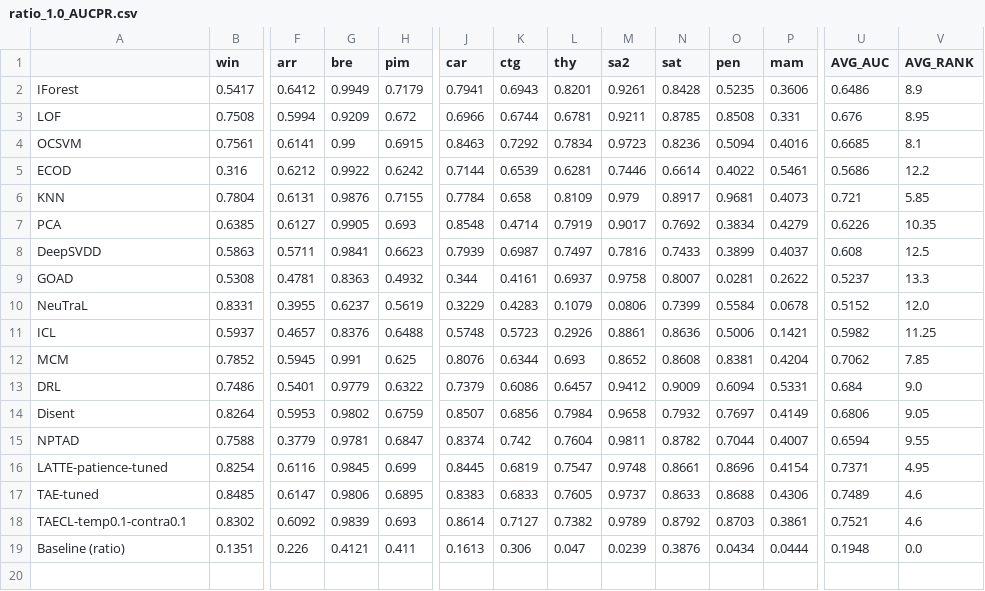
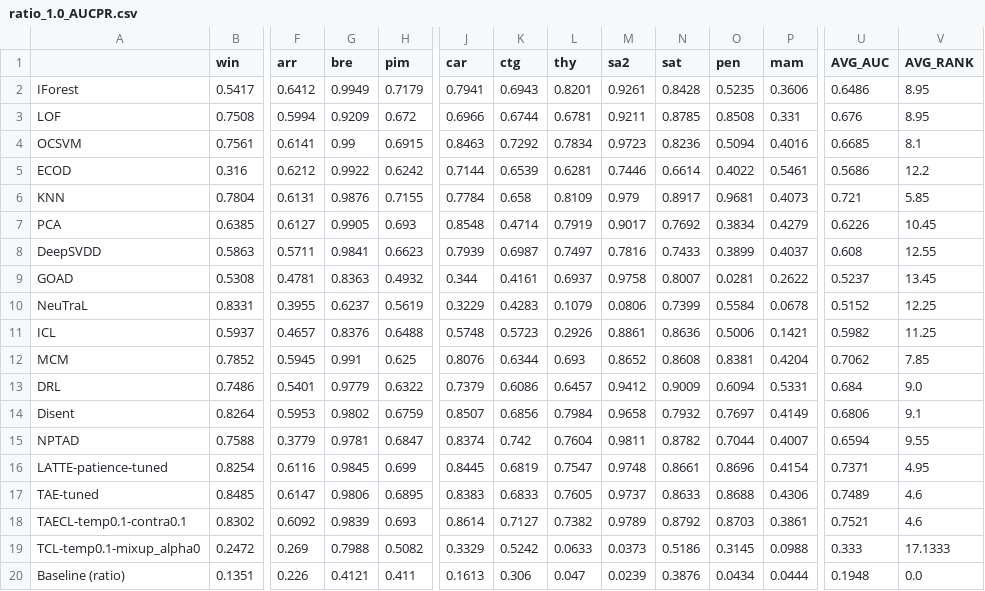
Before and after one commit to Cheol-Will/perceiver-ad, a CSV file: metrics/ratio_1.0_AUCPR.csv, drawn as a sheet; only a part is shown, gaps mark what is left out; rows hold the shown columns only; the diff names each change by its address in the sheet, - before the commit and + after, or states it on an @@ line.

Commit message:
temp

```diff
--- a/metrics/ratio_1.0_AUCPR.csv
+++ b/metrics/ratio_1.0_AUCPR.csv
-V2 (AVG_RANK): 8.9
+V2 (AVG_RANK): 8.95
-V7 (AVG_RANK): 10.35
+V7 (AVG_RANK): 10.45
-V8 (AVG_RANK): 12.5
+V8 (AVG_RANK): 12.55
-V9 (AVG_RANK): 13.3
+V9 (AVG_RANK): 13.45
-V10 (AVG_RANK): 12.0
+V10 (AVG_RANK): 12.25
-V14 (AVG_RANK): 9.05
+V14 (AVG_RANK): 9.1
+row 19: TCL-temp0.1-mixup_alpha0 | 0.2472 | 0.269 | 0.7988 | 0.5082 | 0.3329 | 0.5242 | 0.0633 | 0.0373 | 0.5186 | 0.3145 | 0.0988 | 0.333 | 17.1333
```
Also changed, not shown: metrics/ratio_1.0_AUCPR_T.csv, 4 other files.
